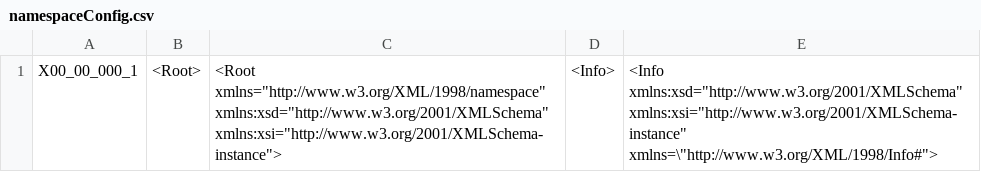
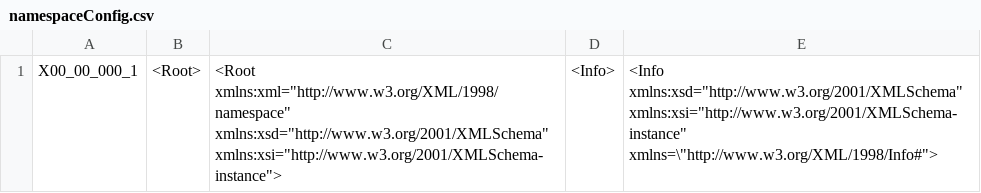
Before and after one commit to ytakasugi/xml-generator, a CSV file: namespaceConfig.csv, drawn as a sheet.

```diff
--- a/namespaceConfig.csv
+++ b/namespaceConfig.csv
@@ -1 +1 @@
-X00_00_000_1,<Root>,<Root xmlns="http://www.w3.org/XML/1998/namespace" xmlns:xsd="http://www.w3.org/2001/XMLSchema" xmlns:xsi="http://www.w3.org/2001/XMLSchema-instance">,<Info>,<Info xmlns:xsd="http://www.w3.org/2001/XMLSchema" xmlns:xsi="http://www.w3.org/2001/XMLSchema-instance" xmlns=\"http://www.w3.org/XML/1998/Info#">
+X00_00_000_1,<Root>,<Root xmlns:xml="http://www.w3.org/XML/1998/namespace" xmlns:xsd="http://www.w3.org/2001/XMLSchema" xmlns:xsi="http://www.w3.org/2001/XMLSchema-instance">,<Info>,<Info xmlns:xsd="http://www.w3.org/2001/XMLSchema" xmlns:xsi="http://www.w3.org/2001/XMLSchema-instance" xmlns=\"http://www.w3.org/XML/1998/Info#">
```
Also changed, not shown: 4 other files.
